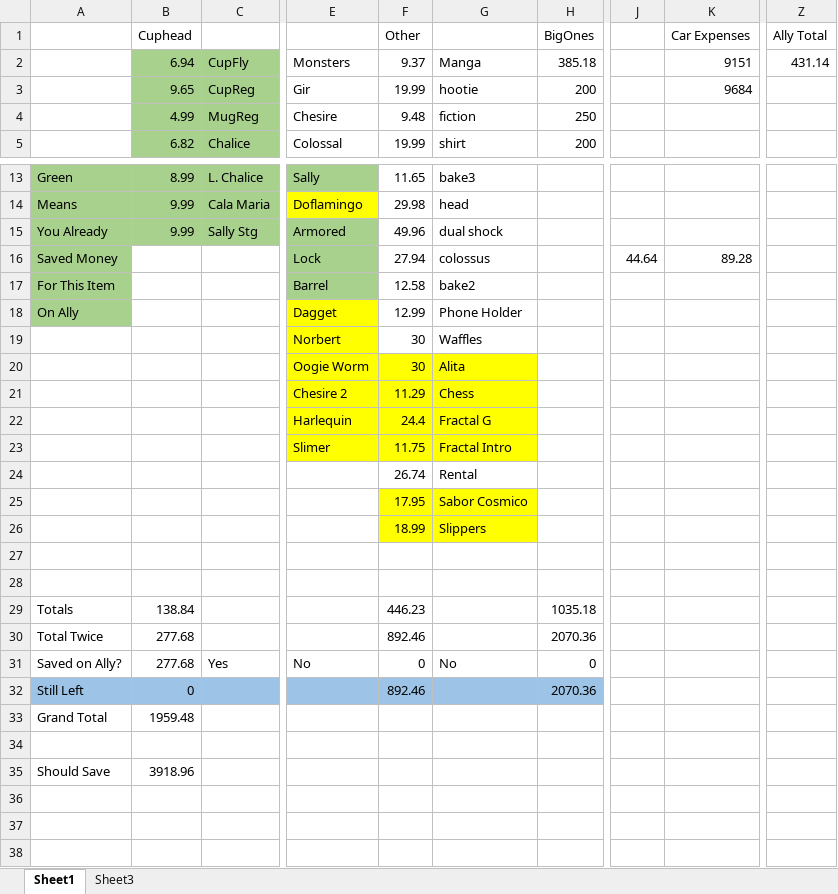
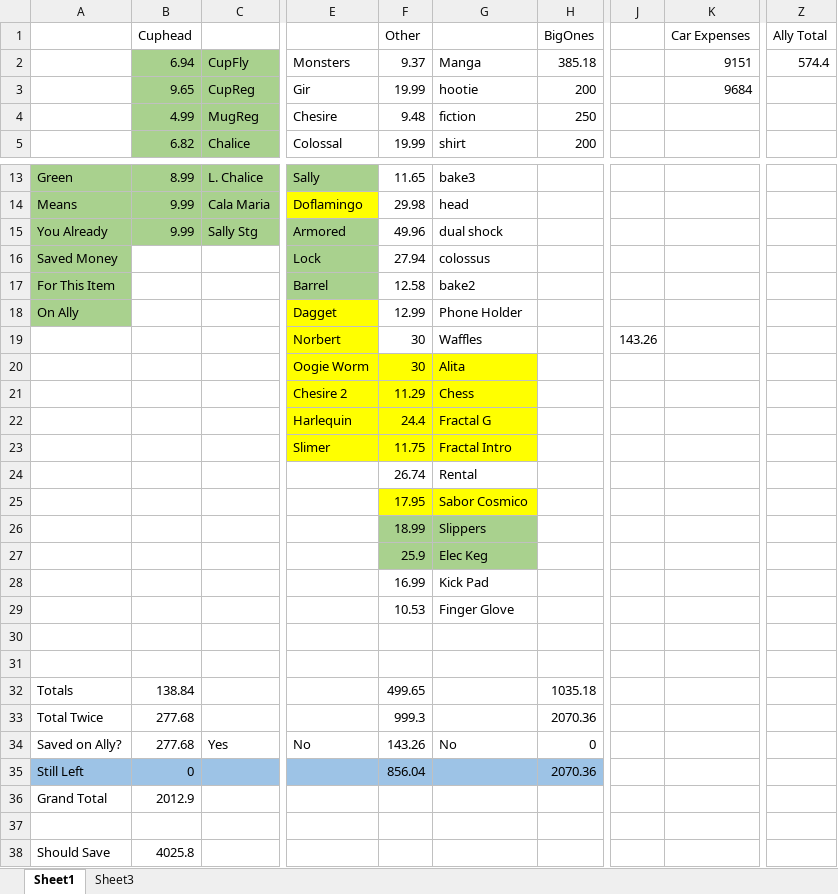
Before and after one commit to RickJacome/CurriculumVitae, an Excel workbook: Savings.xlsx, sheet Sheet1, drawn as a sheet; only a part is shown, gaps mark what is left out; values as stored, in another font and other column widths than the file's, no borders; addresses are those after the commit; rows hold the shown columns only; the diff names each change by its address in the sheet, - before the commit and + after, or states it on an @@ line.

Commit message:
Update Savings.xlsx

```diff
--- a/Savings.xlsx (sheet Sheet1)
+++ b/Savings.xlsx (sheet Sheet1)
-Z2 (Ally Total): 431.14
+Z2 (Ally Total): 574.4
-J16: 44.64
+J16: (empty)
-K16 (Car Expenses): 89.28
+K16 (Car Expenses): (empty)
-J19: (empty)
+J19: 143.26
-F26:G26 fill: #FFFF00
+F26:G26 fill: #A9D18E
+row 27:  |  |  |  | 25.9 | Elec Keg
+row 28:  |  |  |  | 16.99 | Kick Pad
+row 29:  |  |  |  | 10.53 | Finger Glove
-F32 (Other): 446.23
+F32 (Other): 499.65
-F33 (Other): 892.46
+F33 (Other): 999.3
-F34 (Other): 0
+F34 (Other): 143.26
-F35 (Other): 892.46
+F35 (Other): 856.04
-B36 (Cuphead): 1959.48
+B36 (Cuphead): 2012.9
-B38 (Cuphead): 3918.96
+B38 (Cuphead): 4025.8
```
Also changed, not shown: formulas that keep their value.
